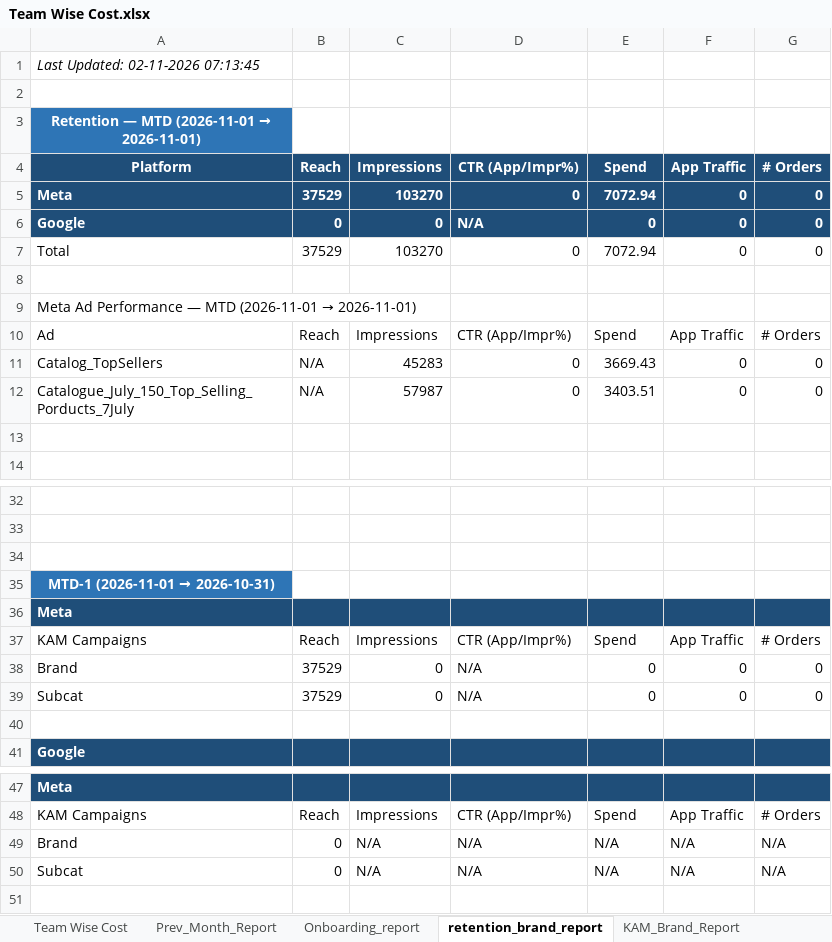
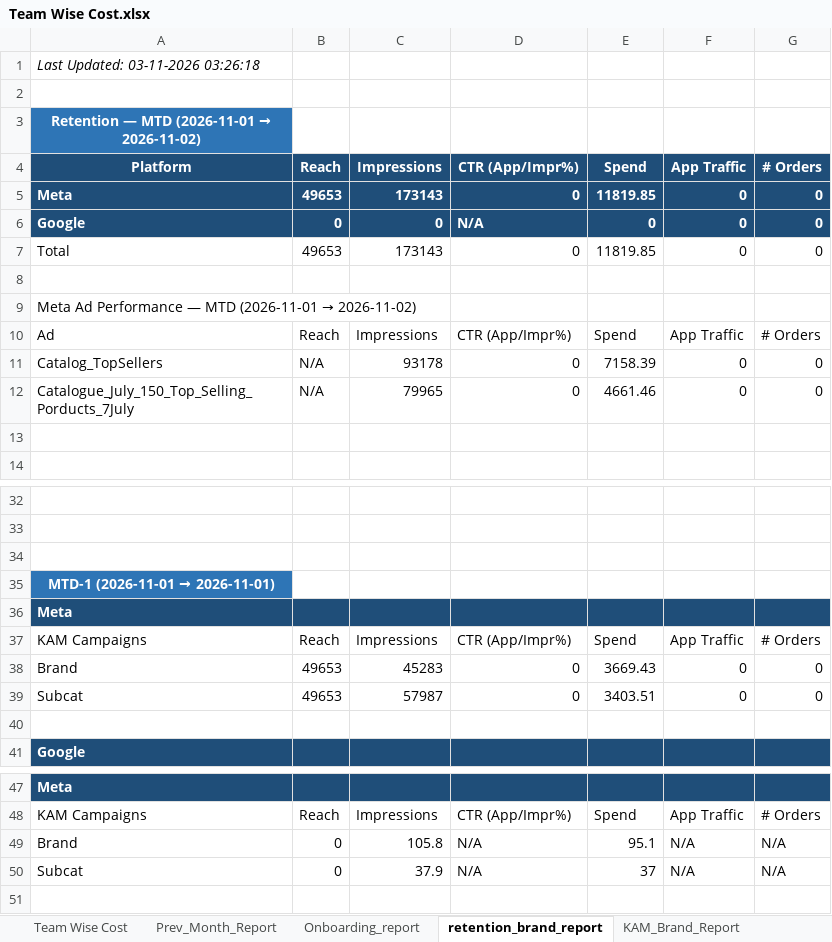
Before and after one commit to ankitbk-gm/auto_ads_report_bot, an Excel workbook: reports/Team Wise Cost.xlsx, sheet retention_brand_report, drawn as a sheet; only a part is shown, gaps mark what is left out; values as stored, in another font and other column widths than the file's, no borders; the diff covers the shown part only; the diff names each change by its address in the sheet, - before the commit and + after, or states it on an @@ line.

```diff
--- a/reports/Team Wise Cost.xlsx (sheet retention_brand_report)
+++ b/reports/Team Wise Cost.xlsx (sheet retention_brand_report)
-A1: Last Updated: 02-11-2026 07:13:45
+A1: Last Updated: 03-11-2026 03:26:18
@@ A3: Retention — MTD (2026-11-01 → 2026-11-01) → Retention — MTD (2026-11-01 → 2026-11-02) @@
-B5: 37529
+B5: 49653
-C5: 103270
+C5: 173143
-E5: 7072.94
+E5: 11819.85
-B7: 37529
+B7: 49653
-C7: 103270
+C7: 173143
-E7: 7072.94
+E7: 11819.85
@@ A9: …(2026-11-01 → 2026-11-01) → …(2026-11-01 → 2026-11-02) @@
-C11: 45283
+C11: 93178
-E11: 3669.43
+E11: 7158.39
-C12: 57987
+C12: 79965
-E12: 3403.51
+E12: 4661.46
@@ A35: MTD-1 (2026-11-01 → 2026-10-31) → MTD-1 (2026-11-01 → 2026-11-01) @@
-B38:B39: 37529
+B38:B39: 49653
-C38: 0
+C38: 45283
-D38:D39: N/A
+D38:D39: 0
-E38: 0
+E38: 3669.43
-C39: 0
+C39: 57987
-E39: 0
+E39: 3403.51
-C49: N/A
+C49: 105.8
-E49: N/A
+E49: 95.1
-C50: N/A
+C50: 37.9
-E50: N/A
+E50: 37
```
Also changed, not shown: 1 edited cell elsewhere in this sheet, sheet Campaign_Performance_Report, sheet Team Wise Cost, sheet Onboarding_report, sheet KAM_Brand_Report, sheet Inapp_Sale_Report, sheet Inapp_Subcat_Report, 1 more sheet.
